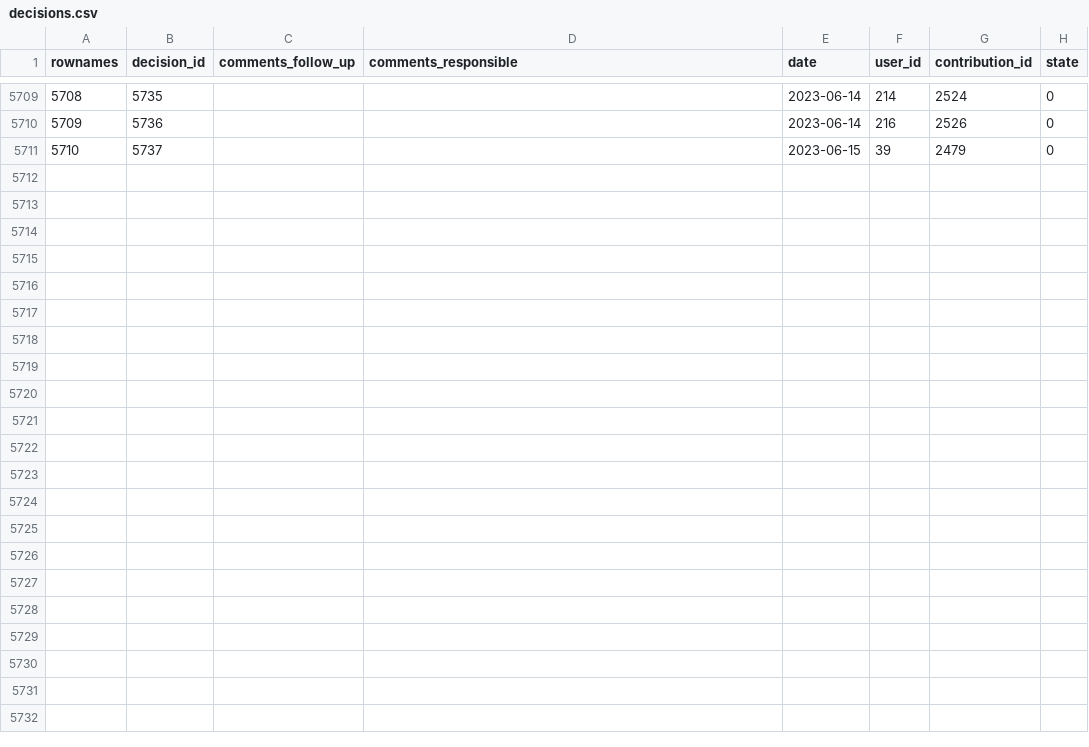
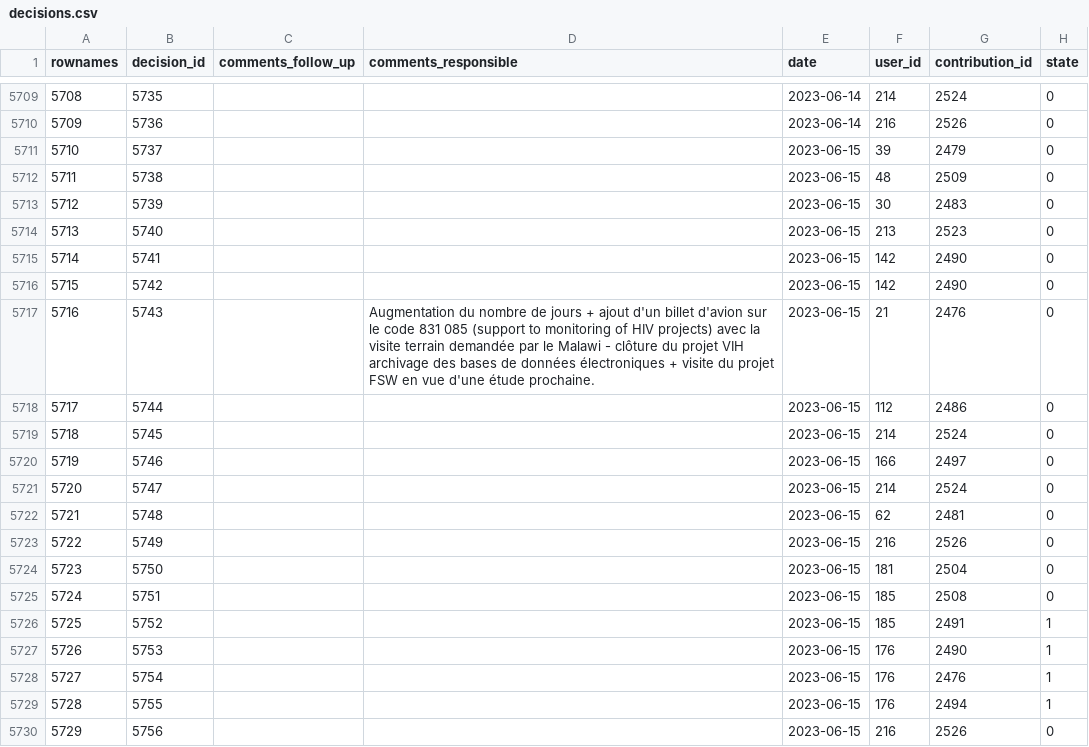
Before and after one commit to s-balandine/typology-dump, a CSV file: data/decisions.csv, drawn as a sheet; only a part is shown, gaps mark what is left out; the diff covers the shown part only.

```diff
--- a/data/decisions.csv
+++ b/data/decisions.csv
@@ -5711 +5711,20 @@ rownames,decision_id,comments_follow_up,comments_responsible,date,user_id,contri
 5710,5737,"","",2023-06-15 ,39,2479,0
+5711,5738,"","",2023-06-15 ,48,2509,0
+5712,5739,"","",2023-06-15 ,30,2483,0
+5713,5740,"","",2023-06-15 ,213,2523,0
+5714,5741,"","",2023-06-15 ,142,2490,0
+5715,5742,"","",2023-06-15 ,142,2490,0
+5716,5743,"",Augmentation du nombre de jours + ajout d'un billet d'avion sur le code 831 085 (support to monitoring of HIV projects) avec la visite terrain demandée par le Malawi - clôture du projet VIH  archivage des bases de données électroniques + visite du projet FSW en vue d'une étude prochaine.,2023-06-15 ,21,2476,0
+5717,5744,"","",2023-06-15 ,112,2486,0
+5718,5745,"","",2023-06-15 ,214,2524,0
+5719,5746,"","",2023-06-15 ,166,2497,0
+5720,5747,"","",2023-06-15 ,214,2524,0
+5721,5748,"","",2023-06-15 ,62,2481,0
+5722,5749,"","",2023-06-15 ,216,2526,0
+5723,5750,"","",2023-06-15 ,181,2504,0
+5724,5751,"","",2023-06-15 ,185,2508,0
+5725,5752,"","",2023-06-15 ,185,2491,1
+5726,5753,"",,2023-06-15 ,176,2490,1
+5727,5754,"",,2023-06-15 ,176,2476,1
+5728,5755,"",,2023-06-15 ,176,2494,1
+5729,5756,"","",2023-06-15 ,216,2526,0
```
Also changed, not shown: 10 added rows elsewhere in this file, data/axe1_analytical_section_permissions.csv, data/contributions.csv, 12 other files.
